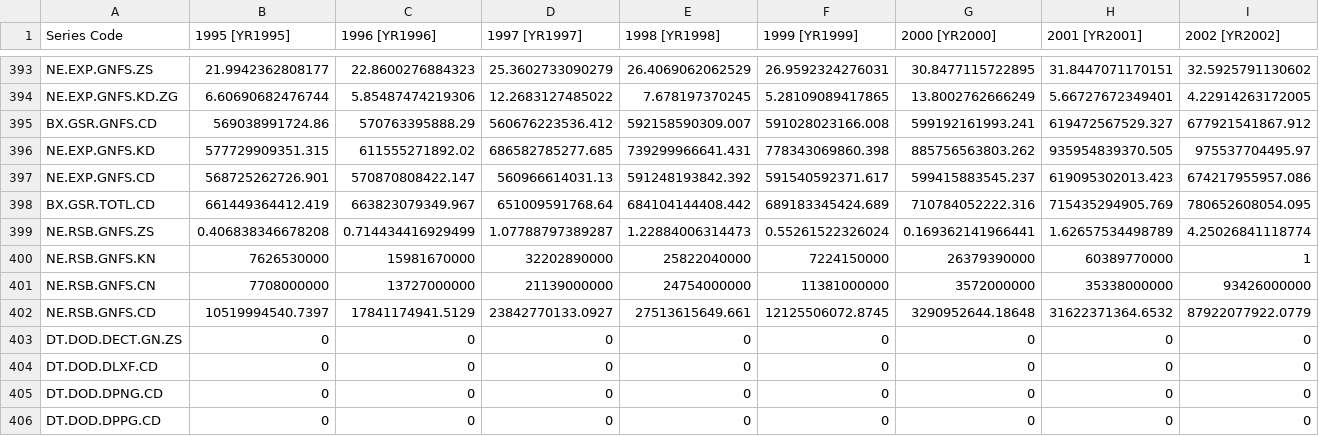
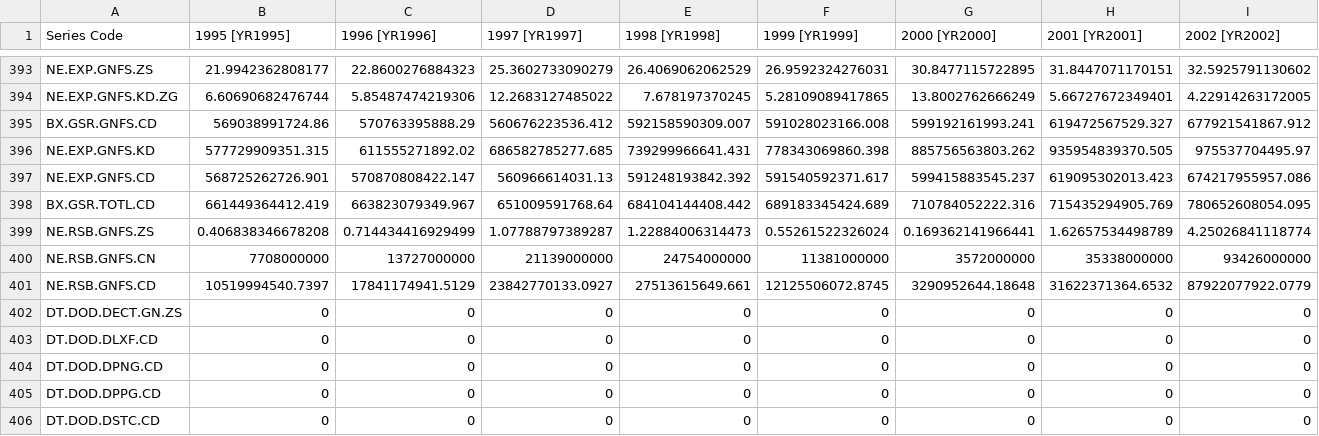
Before and after one commit to RichardBlackEye/ComputacaoemNuvem2, a CSV file: machinelearning/seraqueedesta/Book1.csv, drawn as a sheet; only a part is shown, gaps mark what is left out; the shorter side is filled out with more unchanged rows; rows hold the shown columns only; the diff names each change by its address in the sheet, - before the commit and + after, or states it on an @@ line.

Commit message:
apagar 400

```diff
--- a/machinelearning/seraqueedesta/Book1.csv
+++ b/machinelearning/seraqueedesta/Book1.csv
-row 400: NE.RSB.GNFS.KN | 7626530000 | 15981670000 | 32202890000 | 25822040000 | 7224150000 | 26379390000 | 60389770000 | 1
```
